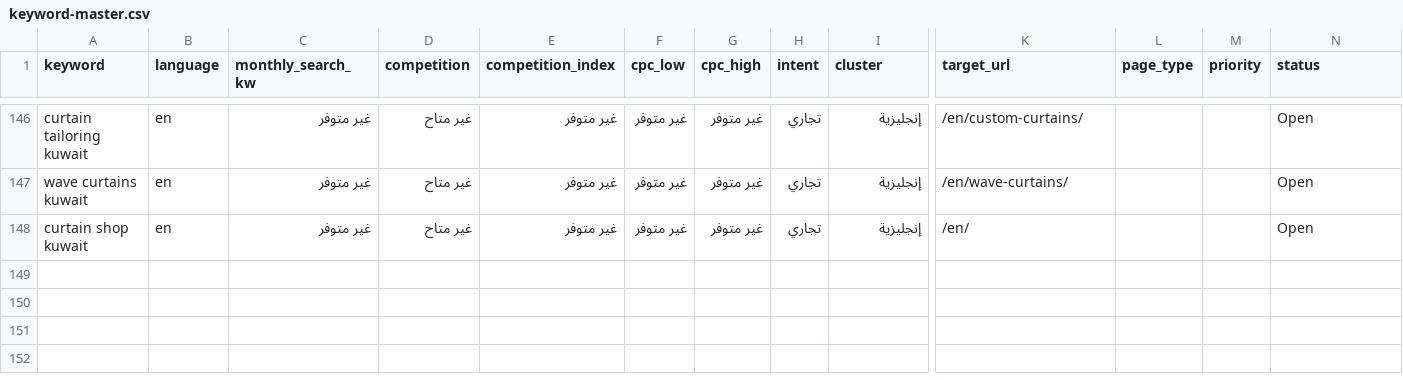
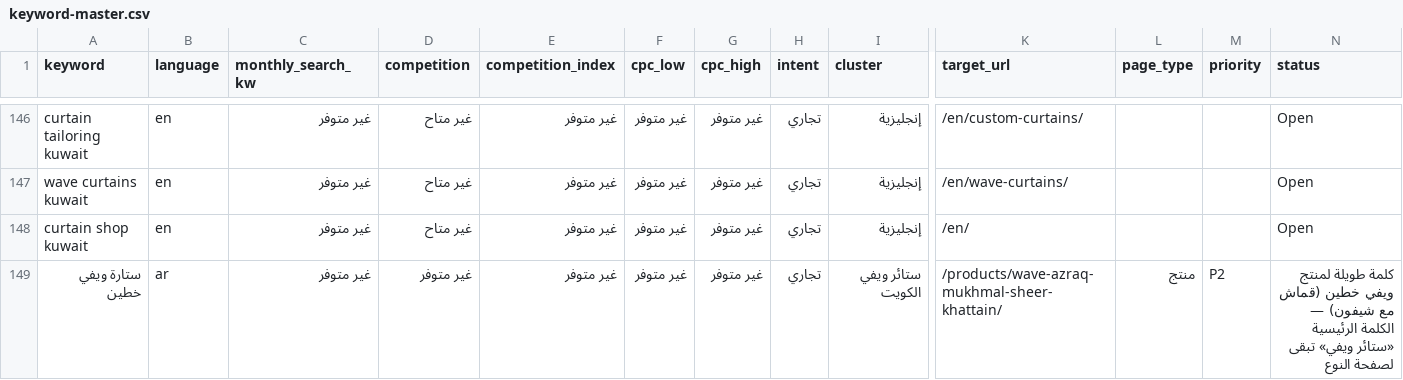
Before and after one commit to stayerkw/stayerkw.github.io, a CSV file: seo/keyword-master.csv, drawn as a sheet; only a part is shown, gaps mark what is left out; rows hold the shown columns only; the diff names each change by its address in the sheet, - before the commit and + after, or states it on an @@ line.

```diff
--- a/seo/keyword-master.csv
+++ b/seo/keyword-master.csv
+row 149: ستارة ويفي خطين | ar | غير متوفر | غير متوفر | غير متوفر | غير متوفر | غير متوفر | تجاري | ستائر ويفي الكويت | /products/wave-azraq-mukhmal-sheer-khattain/ | منتج | P2 | كلمة طويلة لمنتج ويفي خطين (قماش مع شيفون) — الكلمة الرئيسية «ستائر ويفي» تبقى لصفحة النوع
```
Also changed, not shown: 3 other files.
